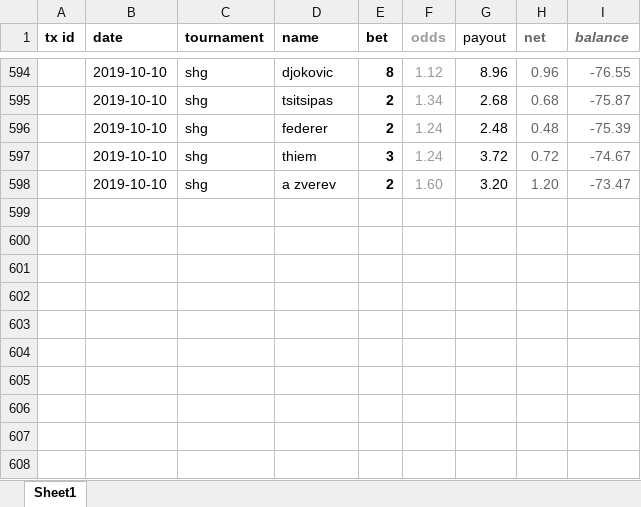
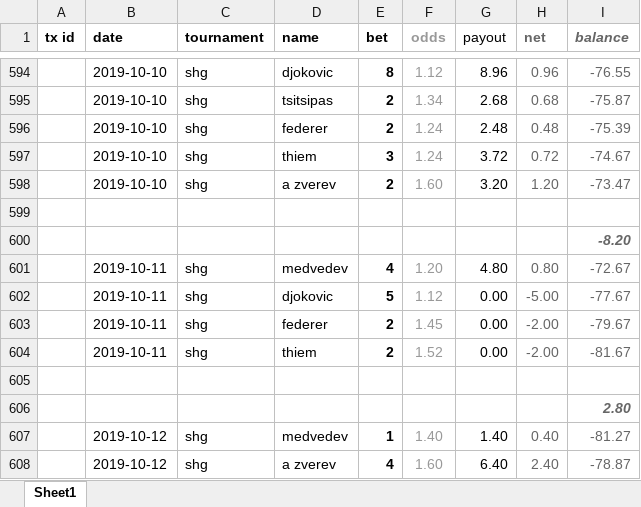
Before and after one commit to Tjorriemorrie/ufc, an Excel workbook: atp_mens/tabresults.xlsx, sheet Sheet1, drawn as a sheet; only a part is shown, gaps mark what is left out; values as stored, in another font and other column widths than the file's, no borders; the diff names each change by its address in the sheet, - before the commit and + after, or states it on an @@ line.

```diff
--- a/atp_mens/tabresults.xlsx (sheet Sheet1)
+++ b/atp_mens/tabresults.xlsx (sheet Sheet1)
+row 599: (empty)
+row 600:  |  |  |  |  |  |  |  | -8.20
+row 601:  | 2019-10-11 | shg | medvedev | 4 | 1.20 | 4.80 | 0.80 | -72.67
+row 602:  | 2019-10-11 | shg | djokovic | 5 | 1.12 | 0.00 | -5.00 | -77.67
+row 603:  | 2019-10-11 | shg | federer | 2 | 1.45 | 0.00 | -2.00 | -79.67
+row 604:  | 2019-10-11 | shg | thiem | 2 | 1.52 | 0.00 | -2.00 | -81.67
+row 605: (empty)
+row 606:  |  |  |  |  |  |  |  | 2.80
+row 607:  | 2019-10-12 | shg | medvedev | 1 | 1.40 | 1.40 | 0.40 | -81.27
+row 608:  | 2019-10-12 | shg | a zverev | 4 | 1.60 | 6.40 | 2.40 | -78.87
```
Also changed, not shown: 4 other files.
